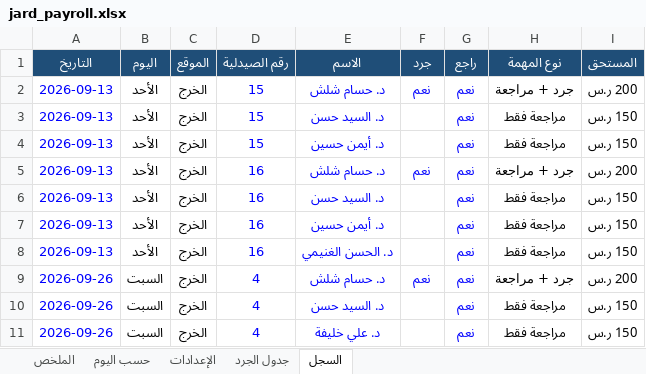
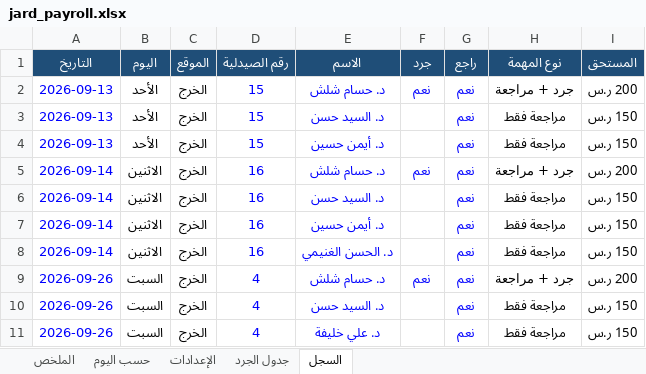
Before and after one commit to phsayed2014-oss/Dashboard-, an Excel workbook: inventory/jard_payroll.xlsx, sheet السجل, drawn as a sheet; only a part is shown; values as stored, in another font and other column widths than the file's, no borders; the diff names each change by its address in the sheet, - before the commit and + after, or states it on an @@ line.

```diff
--- a/inventory/jard_payroll.xlsx (sheet السجل)
+++ b/inventory/jard_payroll.xlsx (sheet السجل)
-A5:A8 (التاريخ): 2026-09-13
+A5:A8 (التاريخ): 2026-09-14
-B5:B8 (اليوم): الأحد
+B5:B8 (اليوم): الاثنين
```
Also changed, not shown: sheet حسب اليوم, sheet جدول الجرد, formulas that keep their value, hidden cells, inventory/مستحقات جرد الصيدليات 2026.xlsx, 1 other file.
